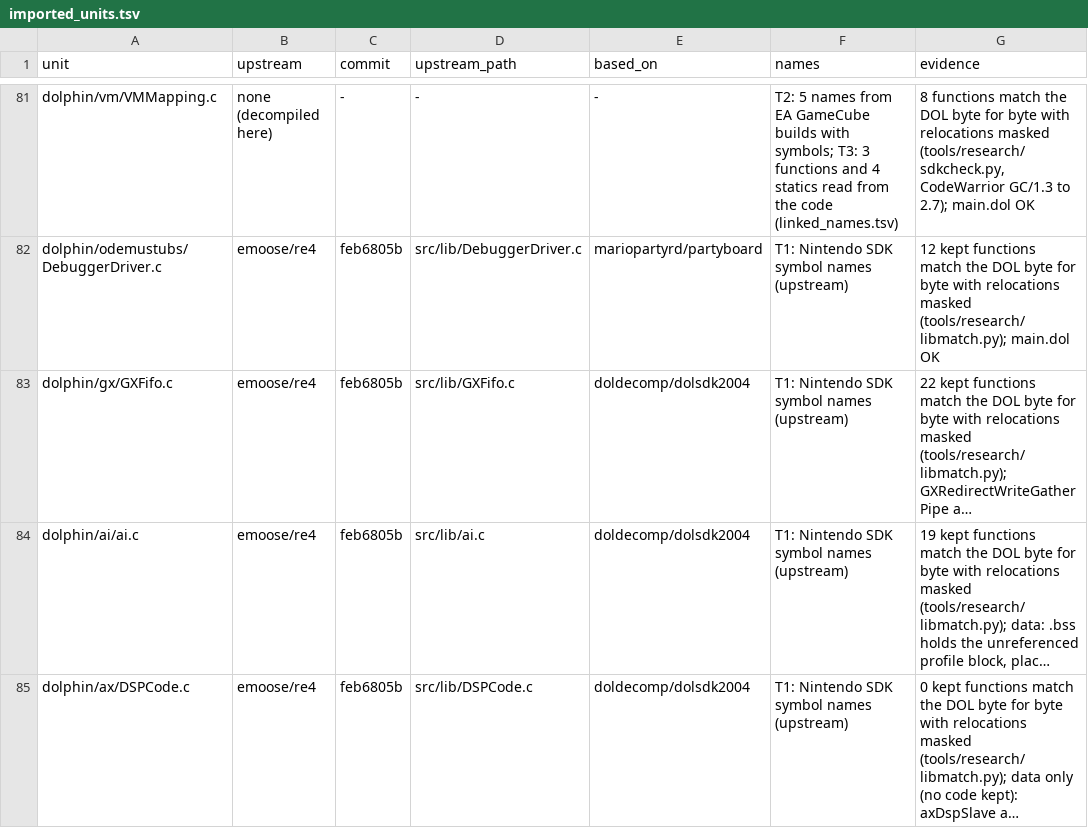
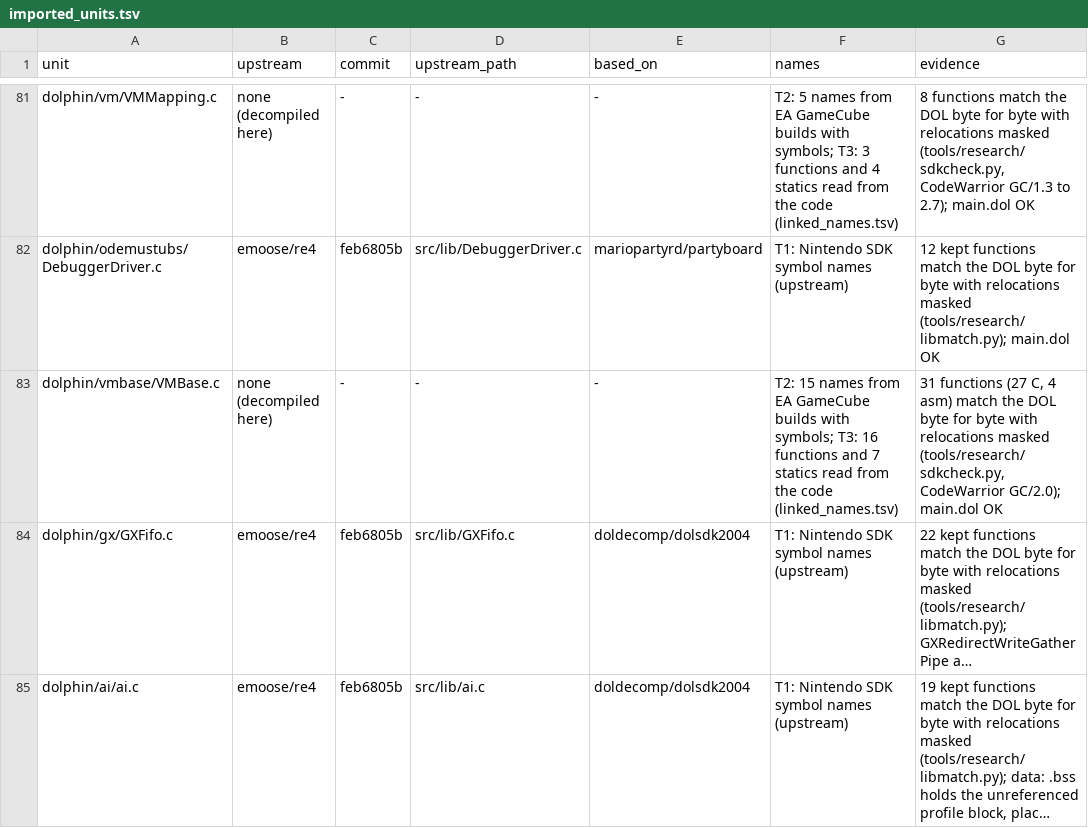
Before and after one commit to mitsevox/mvp2005, a TSV file: config/GV4E69/imported_units.tsv, drawn as a sheet; only a part is shown, gaps mark what is left out; the shorter side is filled out with more unchanged rows; long unchanged cells end in …; the diff names each change by its address in the sheet, - before the commit and + after, or states it on an @@ line.

```diff
--- a/config/GV4E69/imported_units.tsv
+++ b/config/GV4E69/imported_units.tsv
+row 83: dolphin/vmbase/VMBase.c | none (decompiled here) | - | - | - | T2: 15 names from EA GameCube builds with symbols; T3: 16 functions and 7 statics read from the code (linked_names.tsv) | 31 functions (27 C, 4 asm) match the DOL byte for byte with relocations masked (tools/research/sdkcheck.py, CodeWarrior GC/2.0); main.dol OK
```
Also changed, not shown: config/GV4E69/linked_names.tsv, 6 other files.
